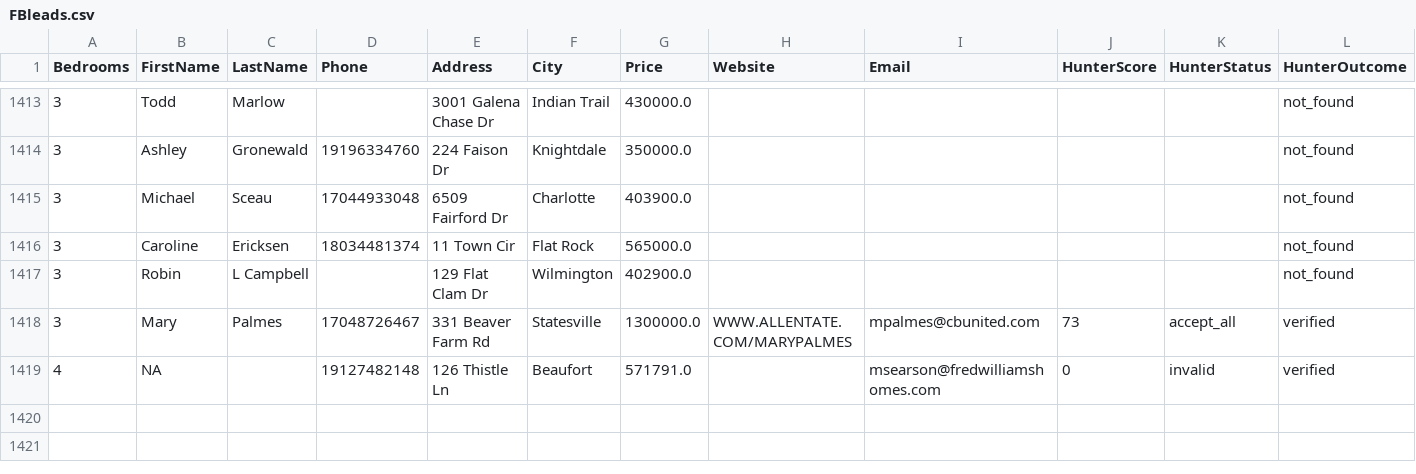
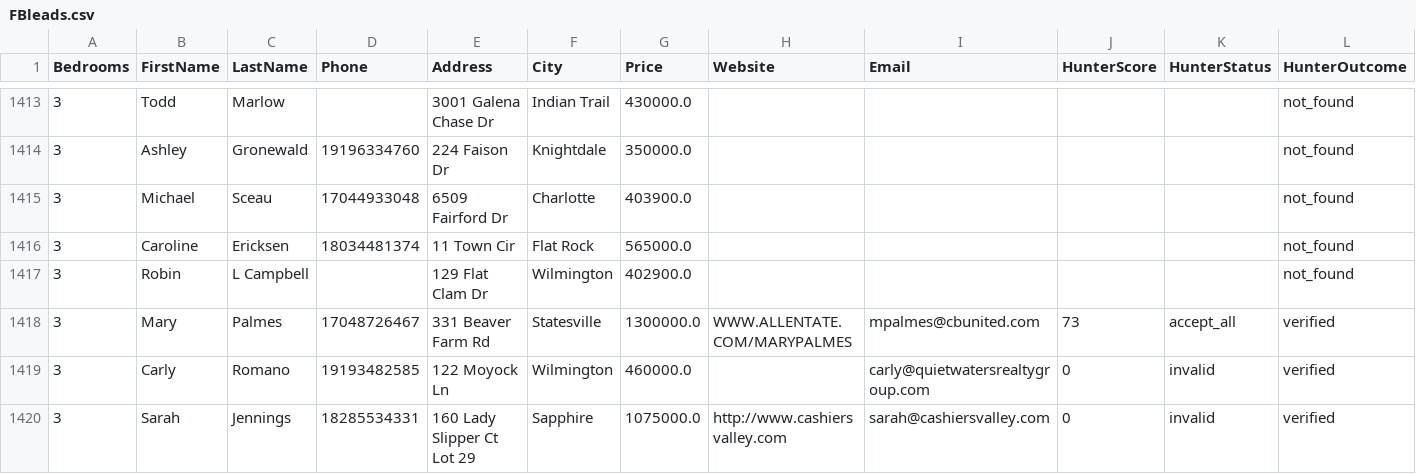
Before and after one commit to alimoh8764-glitch/Apify-Email-1, a CSV file: data_actor2/FBleads.csv, drawn as a sheet; only a part is shown, gaps mark what is left out; removed rows and columns are numbered as before the commit, all else as after; rows hold the shown columns only; the diff names each change by its address in the sheet, - before the commit and + after, or states it on an @@ line.

Commit message:
Update FBleads.csv

```diff
--- a/data_actor2/FBleads.csv
+++ b/data_actor2/FBleads.csv
-row 1419: 4 | NA |  | 19127482148 | 126 Thistle Ln | Beaufort | 571791.0 |  | msearson@fredwilliamshomes.com | 0 | invalid | verified
+row 1419: 3 | Carly | Romano | 19193482585 | 122 Moyock Ln | Wilmington | 460000.0 |  | carly@quietwatersrealtygroup.com | 0 | invalid | verified
+row 1420: 3 | Sarah | Jennings | 18285534331 | 160 Lady Slipper Ct Lot 29 | Sapphire | 1075000.0 | http://www.cashiersvalley.com | sarah@cashiersvalley.com | 0 | invalid | verified
```
